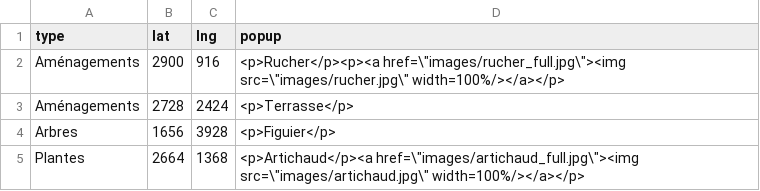
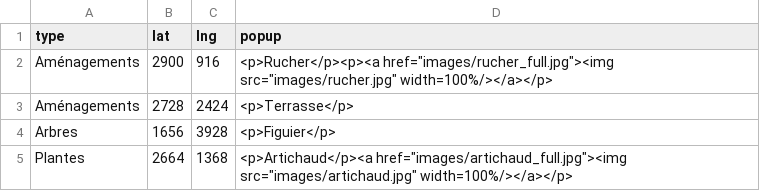
Before and after one commit to MAccadia/MAccadia.github.io, a CSV file: data/markers.csv, drawn as a sheet.

Commit message:
Fix broken image url

```diff
--- a/data/markers.csv
+++ b/data/markers.csv
@@ -1,5 +1,5 @@
 type,lat,lng,popup
-Aménagements,2900,916,<p>Rucher</p><p><a href=\"images/rucher_full.jpg\"><img src=\"images/rucher.jpg\" width=100%/></a></p>
+Aménagements,2900,916,<p>Rucher</p><p><a href="images/rucher_full.jpg"><img src="images/rucher.jpg" width=100%/></a></p>
 Aménagements,2728,2424,<p>Terrasse</p>
 Arbres,1656,3928,<p>Figuier</p>
-Plantes,2664,1368,<p>Artichaud</p><a href=\"images/artichaud_full.jpg\"><img src=\"images/artichaud.jpg\" width=100%/></a></p>
+Plantes,2664,1368,<p>Artichaud</p><a href="images/artichaud_full.jpg"><img src="images/artichaud.jpg" width=100%/></a></p>
```
